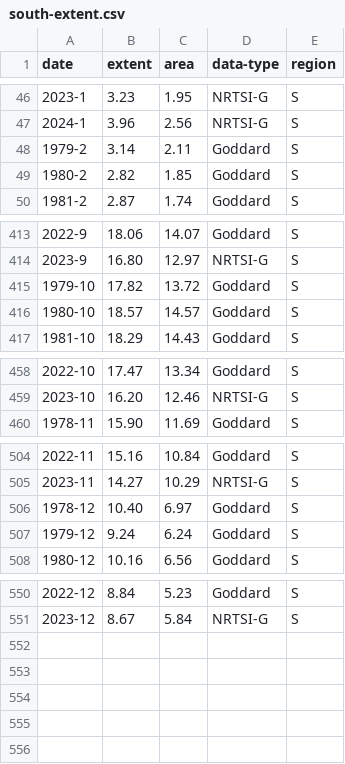
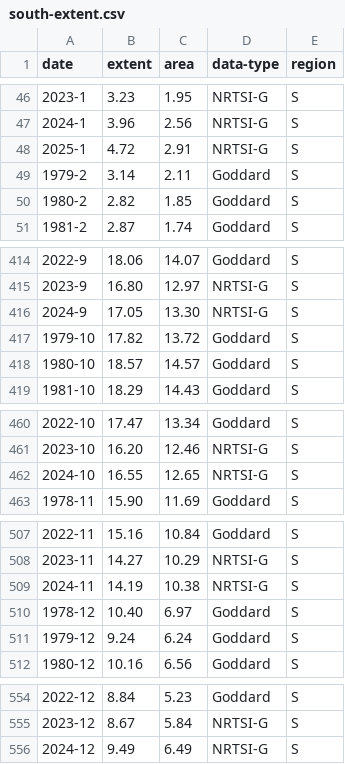
Before and after one commit to carbonbrief/sea-ice-data, a CSV file: processed/south-extent.csv, drawn as a sheet; only a part is shown, gaps mark what is left out; the diff names each change by its address in the sheet, - before the commit and + after, or states it on an @@ line.

```diff
--- a/processed/south-extent.csv
+++ b/processed/south-extent.csv
+row 48: 2025-1 | 4.72 | 2.91 | NRTSI-G | S
+row 416: 2024-9 | 17.05 | 13.30 | NRTSI-G | S
+row 462: 2024-10 | 16.55 | 12.65 | NRTSI-G | S
+row 509: 2024-11 | 14.19 | 10.38 | NRTSI-G | S
+row 556: 2024-12 | 9.49 | 6.49 | NRTSI-G | S
```
Also changed, not shown: processed/north-extent.csv, 20 other files.
